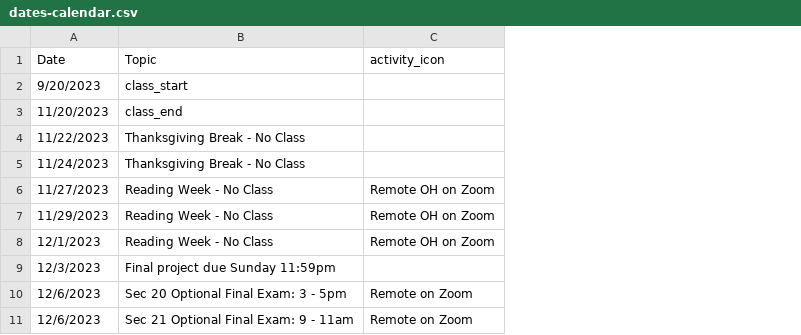
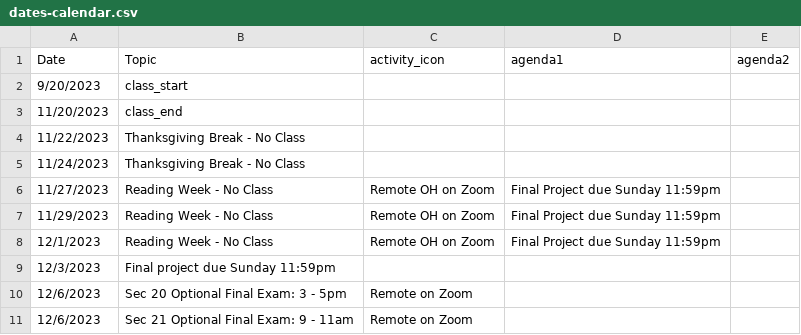
Before and after one commit to arvindkrishna87/stat202_website, a CSV file: documents/dates-calendar.csv, drawn as a sheet; the diff names each change by its address in the sheet, - before the commit and + after, or states it on an @@ line.

Commit message:
update agenda

```diff
--- a/documents/dates-calendar.csv
+++ b/documents/dates-calendar.csv
+column D (agenda1), rows 6-8: all Final Project due Sunday 11:59pm
+column E (agenda2), empty
```
Also changed, not shown: documents/agenda_final.csv, 4 other files.
